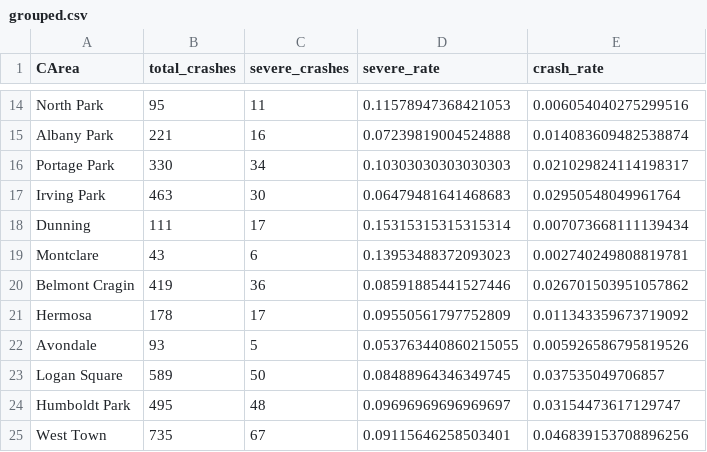
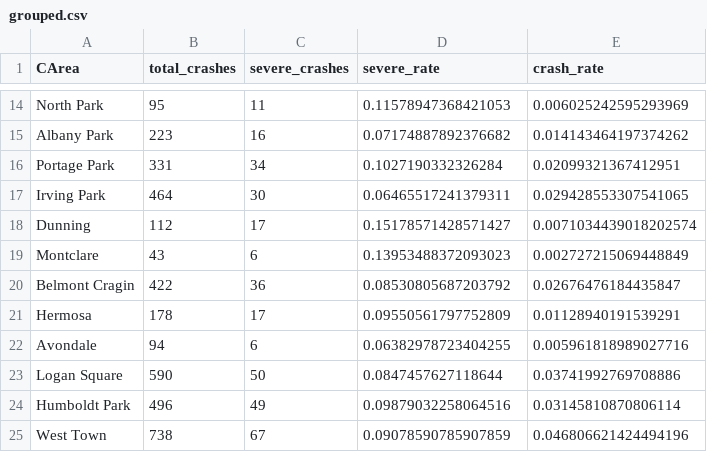
Before and after one commit to s-vishnoi/chicago-bikeability-map, a CSV file: data/grouped.csv, drawn as a sheet; only a part is shown, gaps mark what is left out; the diff covers the shown part only; the diff names each change by its address in the sheet, - before the commit and + after, or states it on an @@ line.

```diff
--- a/data/grouped.csv
+++ b/data/grouped.csv
-E14 (crash_rate): 0.006054040275299516
+E14 (crash_rate): 0.006025242595293969
-B15 (total_crashes): 221
+B15 (total_crashes): 223
-D15 (severe_rate): 0.07239819004524888
+D15 (severe_rate): 0.07174887892376682
-E15 (crash_rate): 0.014083609482538874
+E15 (crash_rate): 0.014143464197374262
-B16 (total_crashes): 330
+B16 (total_crashes): 331
-D16 (severe_rate): 0.10303030303030303
+D16 (severe_rate): 0.1027190332326284
-E16 (crash_rate): 0.021029824114198317
+E16 (crash_rate): 0.02099321367412951
-B17 (total_crashes): 463
+B17 (total_crashes): 464
-D17 (severe_rate): 0.06479481641468683
+D17 (severe_rate): 0.06465517241379311
-E17 (crash_rate): 0.02950548049961764
+E17 (crash_rate): 0.029428553307541065
-B18 (total_crashes): 111
+B18 (total_crashes): 112
-D18 (severe_rate): 0.15315315315315314
+D18 (severe_rate): 0.15178571428571427
-E18 (crash_rate): 0.007073668111139434
+E18 (crash_rate): 0.0071034439018202574
-E19 (crash_rate): 0.002740249808819781
+E19 (crash_rate): 0.002727215069448849
-B20 (total_crashes): 419
+B20 (total_crashes): 422
-D20 (severe_rate): 0.08591885441527446
+D20 (severe_rate): 0.08530805687203792
-E20 (crash_rate): 0.026701503951057862
+E20 (crash_rate): 0.02676476184435847
-E21 (crash_rate): 0.011343359673719092
+E21 (crash_rate): 0.01128940191539291
-B22 (total_crashes): 93
+B22 (total_crashes): 94
-C22 (severe_crashes): 5
+C22 (severe_crashes): 6
-D22 (severe_rate): 0.053763440860215055
+D22 (severe_rate): 0.06382978723404255
-E22 (crash_rate): 0.005926586795819526
+E22 (crash_rate): 0.005961818989027716
-B23 (total_crashes): 589
+B23 (total_crashes): 590
-D23 (severe_rate): 0.08488964346349745
+D23 (severe_rate): 0.0847457627118644
-E23 (crash_rate): 0.037535049706857
+E23 (crash_rate): 0.03741992769708886
-B24 (total_crashes): 495
+B24 (total_crashes): 496
-C24 (severe_crashes): 48
+C24 (severe_crashes): 49
-D24 (severe_rate): 0.09696969696969697
+D24 (severe_rate): 0.09879032258064516
-E24 (crash_rate): 0.03154473617129747
+E24 (crash_rate): 0.03145810870806114
-B25 (total_crashes): 735
+B25 (total_crashes): 738
-D25 (severe_rate): 0.09115646258503401
+D25 (severe_rate): 0.09078590785907859
-E25 (crash_rate): 0.046839153708896256
+E25 (crash_rate): 0.046806621424494196
```
Also changed, not shown: 128 edited cells elsewhere in this file, 5 other files.
